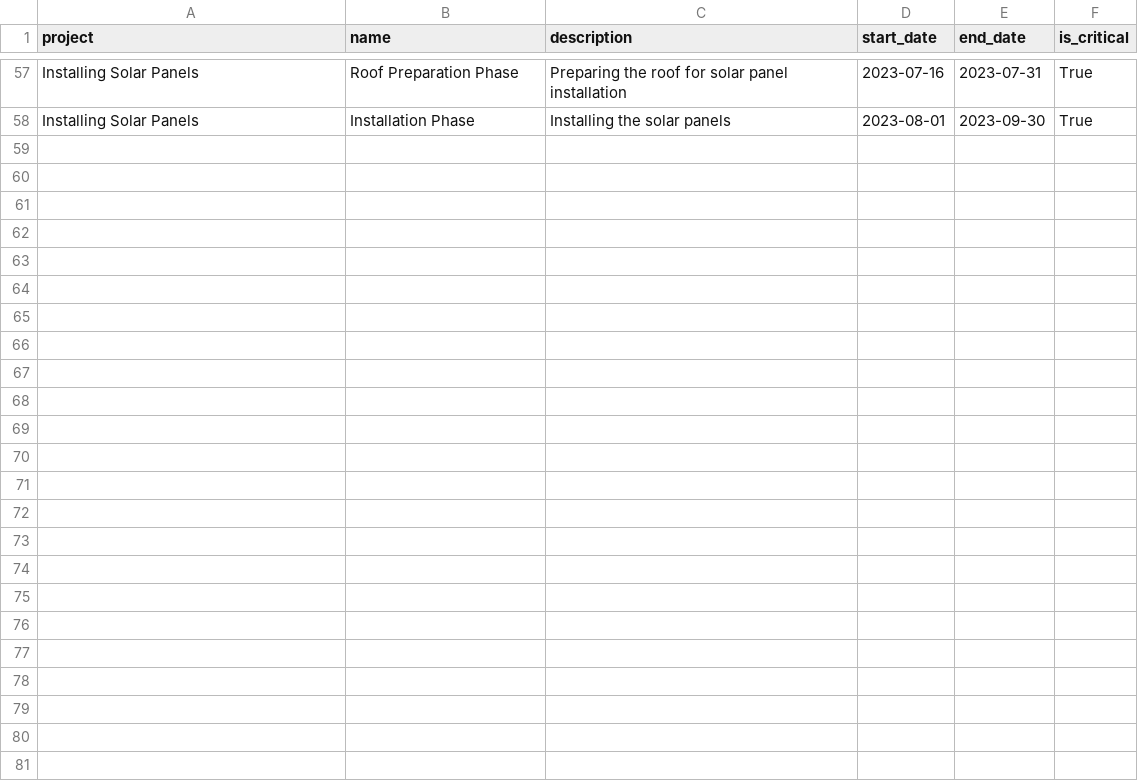
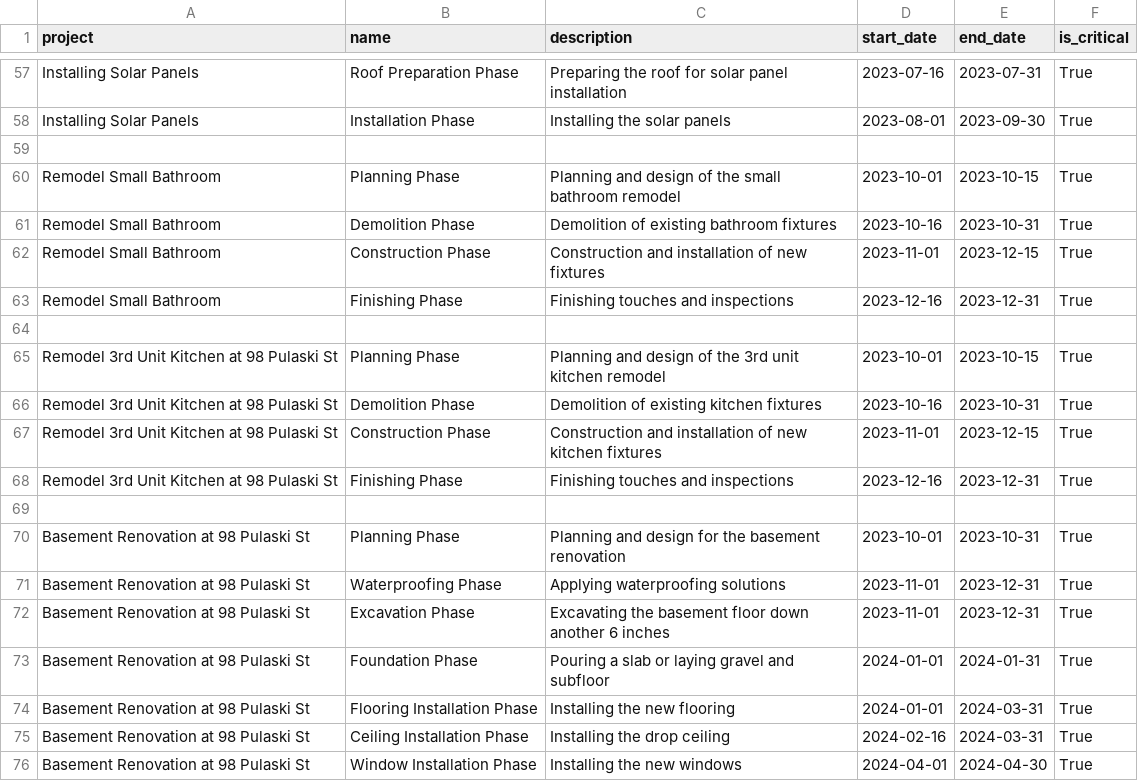
Before and after one commit to MichaelGrabinski/argon-dashboard-django, a CSV file: sample_data/project_phases.csv, drawn as a sheet; only a part is shown, gaps mark what is left out.

```diff
--- a/sample_data/project_phases.csv
+++ b/sample_data/project_phases.csv
@@ -58 +58,19 @@ Installing Solar Panels,Roof Preparation Phase,Preparing the roof for solar pane
 Installing Solar Panels,Installation Phase,Installing the solar panels,2023-08-01,2023-09-30,True
+,,,,,
+Remodel Small Bathroom,Planning Phase,Planning and design of the small bathroom remodel,2023-10-01,2023-10-15,True
+Remodel Small Bathroom,Demolition Phase,Demolition of existing bathroom fixtures,2023-10-16,2023-10-31,True
+Remodel Small Bathroom,Construction Phase,Construction and installation of new fixtures,2023-11-01,2023-12-15,True
+Remodel Small Bathroom,Finishing Phase,Finishing touches and inspections,2023-12-16,2023-12-31,True
+,,,,,
+Remodel 3rd Unit Kitchen at 98 Pulaski St,Planning Phase,Planning and design of the 3rd unit kitchen remodel,2023-10-01,2023-10-15,True
+Remodel 3rd Unit Kitchen at 98 Pulaski St,Demolition Phase,Demolition of existing kitchen fixtures,2023-10-16,2023-10-31,True
+Remodel 3rd Unit Kitchen at 98 Pulaski St,Construction Phase,Construction and installation of new kitchen fixtures,2023-11-01,2023-12-15,True
+Remodel 3rd Unit Kitchen at 98 Pulaski St,Finishing Phase,Finishing touches and inspections,2023-12-16,2023-12-31,True
+,,,,,
+Basement Renovation at 98 Pulaski St,Planning Phase,Planning and design for the basement renovation,2023-10-01,2023-10-31,True
+Basement Renovation at 98 Pulaski St,Waterproofing Phase,Applying waterproofing solutions,2023-11-01,2023-12-31,True
+Basement Renovation at 98 Pulaski St,Excavation Phase,Excavating the basement floor down another 6 inches,2023-11-01,2023-12-31,True
+Basement Renovation at 98 Pulaski St,Foundation Phase,Pouring a slab or laying gravel and subfloor,2024-01-01,2024-01-31,True
+Basement Renovation at 98 Pulaski St,Flooring Installation Phase,Installing the new flooring,2024-01-01,2024-03-31,True
+Basement Renovation at 98 Pulaski St,Ceiling Installation Phase,Installing the drop ceiling,2024-02-16,2024-03-31,True
+Basement Renovation at 98 Pulaski St,Window Installation Phase,Installing the new windows,2024-04-01,2024-04-30,True
```
Also changed, not shown: sample_data/projects.csv, sample_data/tasks.csv, 10 other files.
